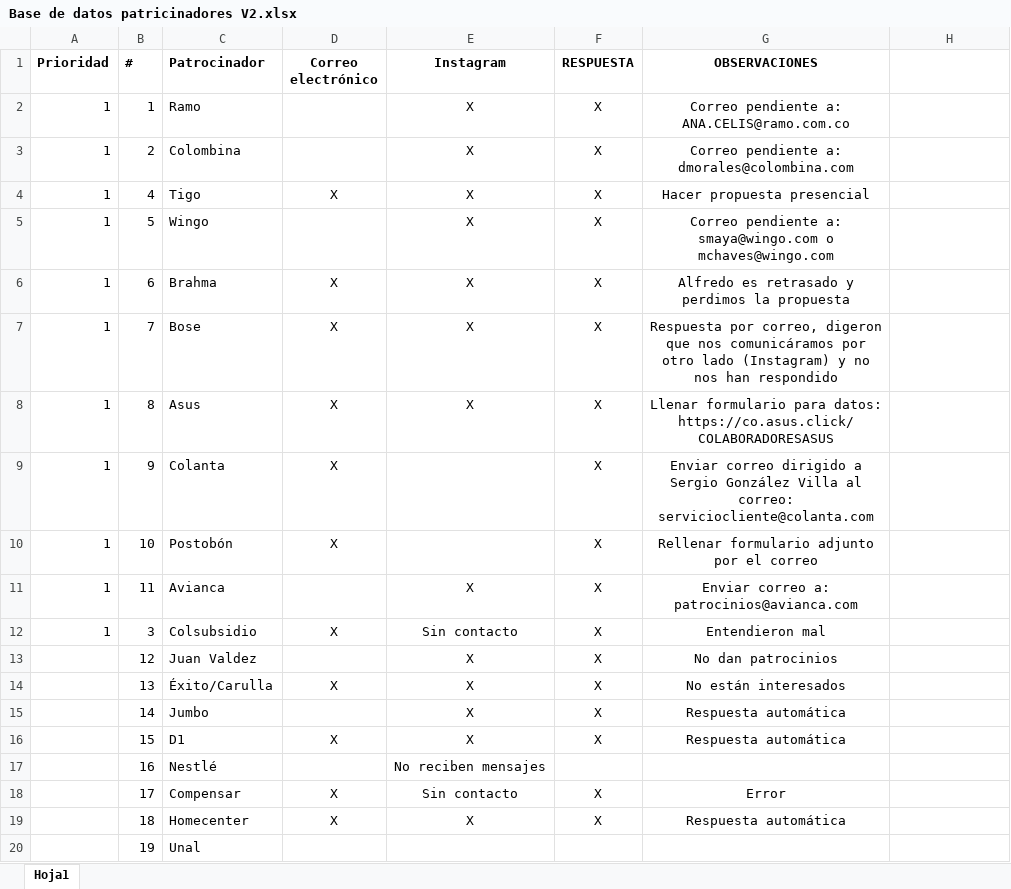
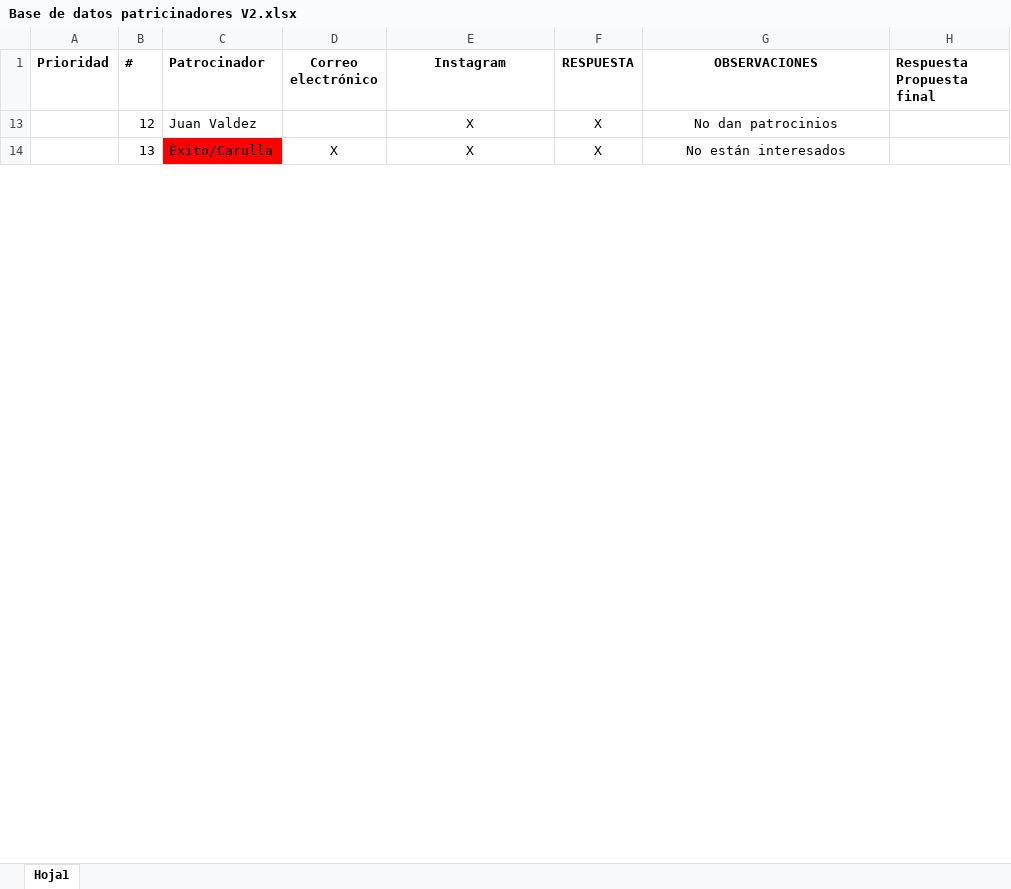
Before and after one commit to CIRATColombia/FTC-Into_The_Deep, an Excel workbook: Patrocinio/Base de datos patricinadores V2.xlsx, sheet Hoja1, drawn as a sheet; only a part is shown; values as stored, in another font and other column widths than the file's, no borders; the diff covers the shown part only; the diff names each change by its address in the sheet, - before the commit and + after, or states it on an @@ line.

Commit message:
Actualización Patrocinios Sara

```diff
--- a/Patrocinio/Base de datos patricinadores V2.xlsx (sheet Hoja1)
+++ b/Patrocinio/Base de datos patricinadores V2.xlsx (sheet Hoja1)
-H1: (empty)
+H1: Respuesta Propuesta final
-row 2: 1 | 1 | Ramo |  | X | X | Correo pendiente a: ANA.CELIS@ramo.com.co
@@ row 3 hidden: 1 | 2 | Colombina |  | X | X | Correo pendiente a: dmorales@colombina.com @@
@@ row 4 hidden: 1 | 4 | Tigo | X | X | X | Hacer propuesta presencial @@
@@ row 5 hidden: 1 | 5 | Wingo |  | X | X | Correo pendiente a: smaya@wingo.com o mchaves@wingo.com @@
@@ row 6 hidden: 1 | 6 | Brahma | X | X | X | Alfredo es retrasado y perdimos la propuesta @@
@@ row 7 hidden: 1 | 7 | Bose | X | X | X | Respuesta por correo, digeron que nos comunicáramos por otro lado (Instagram) y no nos han respondido @@
@@ row 8 hidden: 1 | 8 | Asus | X | X | X | Llenar formulario para datos: https://co.asus.click/COLABORADORESASUS @@
@@ row 9 hidden: 1 | 9 | Colanta | X |  | X | Enviar correo dirigido a Sergio González Villa al correo: serviciocliente@colanta.com @@
@@ row 10 hidden: 1 | 10 | Postobón | X |  | X | Rellenar formulario adjunto por el correo @@
@@ row 11 hidden: 1 | 11 | Avianca |  | X | X | Enviar correo a: patrocinios@avianca.com @@
@@ row 12 hidden: 1 | 3 | Colsubsidio | X | Sin contacto | X | Entendieron mal @@
-C14 fill: none
+C14 fill: #FF0000
@@ row 15 hidden:  | 14 | Jumbo |  | X | X | Respuesta automática @@
@@ row 16 hidden:  | 15 | D1 | X | X | X | Respuesta automática @@
@@ row 17 hidden:  | 16 | Nestlé |  | No reciben mensajes @@
@@ row 18 hidden:  | 17 | Compensar | X | Sin contacto | X | Error @@
@@ row 19 hidden:  | 18 | Homecenter | X | X | X | Respuesta automática @@
@@ row 20 hidden:  | 19 | Unal @@
```
Also changed, not shown: 1 removed row, 84 hidden or unhidden rows and cell formats elsewhere in this sheet, hidden cells.
